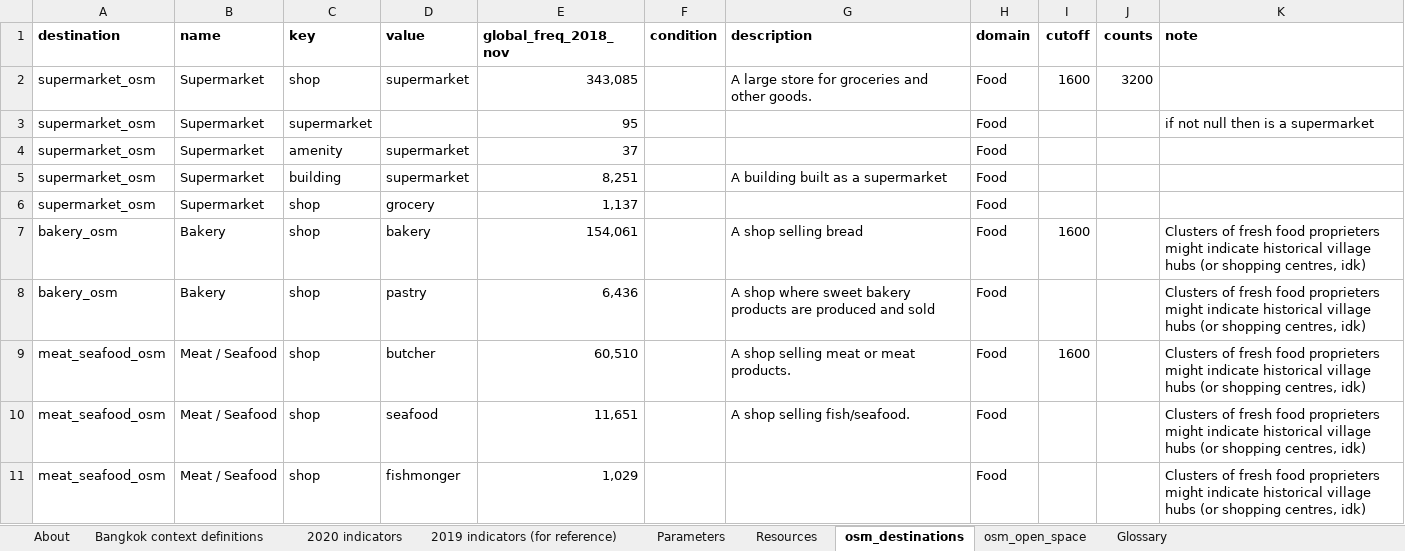
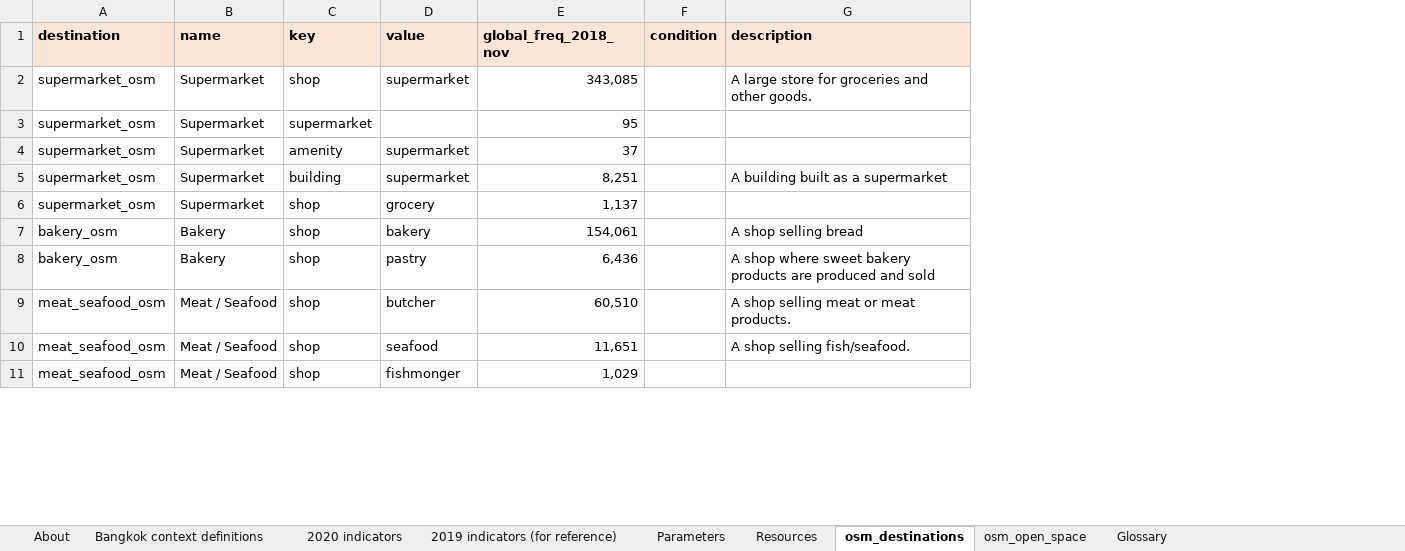
Before and after one commit to carlhiggs/spatial-urban-indicators, an Excel workbook: process/_project_configuration.xlsx, sheet osm_destinations, drawn as a sheet; only a part is shown; values as stored, in another font and other column widths than the file's, no borders; the diff names each change by its address in the sheet, - before the commit and + after, or states it on an @@ line.

```diff
--- a/process/_project_configuration.xlsx (sheet osm_destinations)
+++ b/process/_project_configuration.xlsx (sheet osm_destinations)
-column H (domain), rows 2-11: all Food
-column I (cutoff), rows 2-9: 1600 |  |  |  |  | 1600 |  | 1600
-column J (counts), row 2: 3200
-column K (note), rows 3-11: if not null then is a supermarket |  |  |  | Clusters of fresh food proprieters might indicate historical village hubs (or shopping centres, idk) | Clusters of fresh food proprieters might indicate historical village hubs (or shopping centres, idk) | Clusters of fresh food proprieters might indicate historical village hubs (or shopping centres, idk) | Clusters of fresh food proprieters might indicate historical village hubs (or shopping centres, idk) | Clusters of fresh food proprieters might indicate historical village hubs (or shopping centres, idk)
-A1:G1 fill: none
+A1:G1 fill: #FBE5D6
```
Also changed, not shown: sheet About, sheet Bangkok context definitions, sheet Parameters, sheet osm_open_space, 6 other files.
